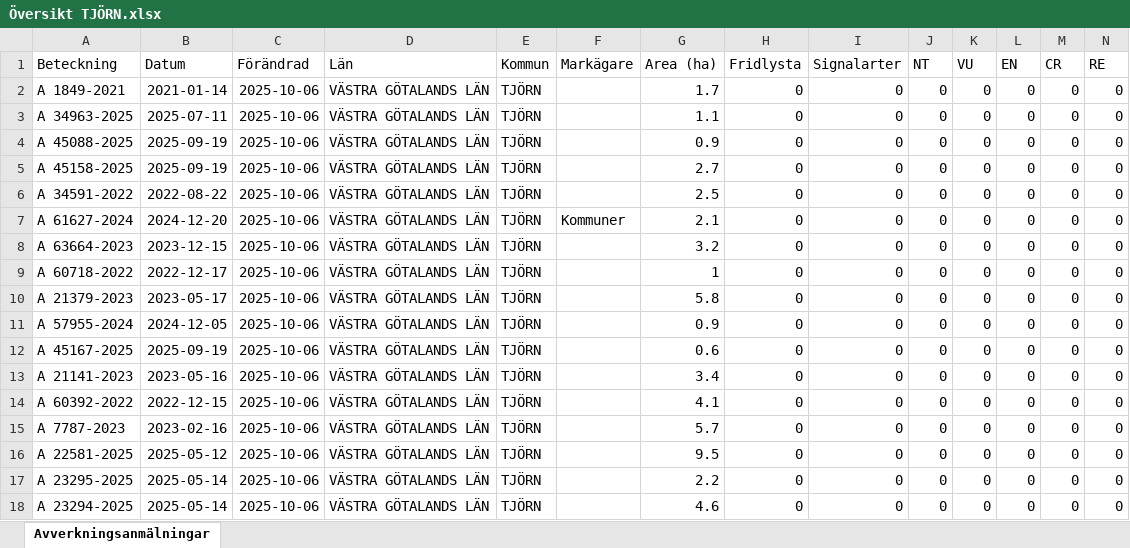
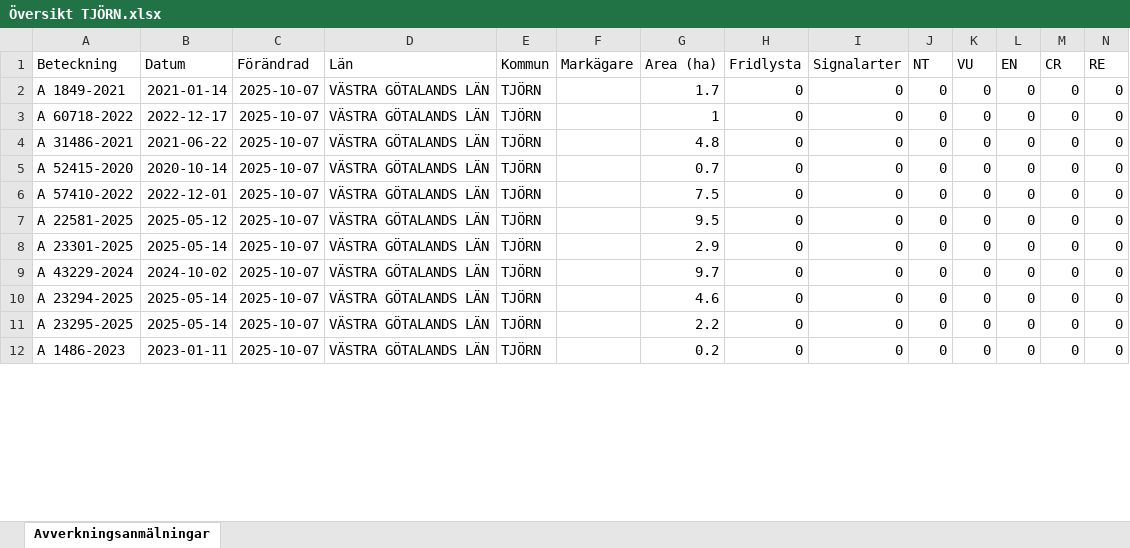
Before and after one commit to klasma/Logging_1419, an Excel workbook: Översikt TJÖRN.xlsx, sheet Avverkningsanmälningar, drawn as a sheet; only a part is shown; values as stored, in another font and other column widths than the file's, no borders; removed rows and columns are numbered as before the commit, all else as after; rows hold the shown columns only; the diff covers the shown part only; the diff names each change by its address in the sheet, - before the commit and + after, or states it on an @@ line.

```diff
--- a/Översikt TJÖRN.xlsx (sheet Avverkningsanmälningar)
+++ b/Översikt TJÖRN.xlsx (sheet Avverkningsanmälningar)
-C2 (Förändrad): 2025-10-06
+C2 (Förändrad): 2025-10-07
-row 3: A 34963-2025 | 2025-07-11 | 2025-10-06 | VÄSTRA GÖTALANDS LÄN | TJÖRN |  | 1.1 | 0 | 0 | 0 | 0 | 0 | 0 | 0
-row 4: A 45088-2025 | 2025-09-19 | 2025-10-06 | VÄSTRA GÖTALANDS LÄN | TJÖRN |  | 0.9 | 0 | 0 | 0 | 0 | 0 | 0 | 0
-row 5: A 45158-2025 | 2025-09-19 | 2025-10-06 | VÄSTRA GÖTALANDS LÄN | TJÖRN |  | 2.7 | 0 | 0 | 0 | 0 | 0 | 0 | 0
-row 6: A 34591-2022 | 2022-08-22 | 2025-10-06 | VÄSTRA GÖTALANDS LÄN | TJÖRN |  | 2.5 | 0 | 0 | 0 | 0 | 0 | 0 | 0
-row 7: A 61627-2024 | 2024-12-20 | 2025-10-06 | VÄSTRA GÖTALANDS LÄN | TJÖRN | Kommuner | 2.1 | 0 | 0 | 0 | 0 | 0 | 0 | 0
-row 8: A 63664-2023 | 2023-12-15 | 2025-10-06 | VÄSTRA GÖTALANDS LÄN | TJÖRN |  | 3.2 | 0 | 0 | 0 | 0 | 0 | 0 | 0
-C3:C12 (Förändrad): 2025-10-06
+C3:C12 (Förändrad): 2025-10-07
-A4 (Beteckning): A 21379-2023
+A4 (Beteckning): A 31486-2021
-B4 (Datum): 2023-05-17
+B4 (Datum): 2021-06-22
-G4 (Area (ha)): 5.8
+G4 (Area (ha)): 4.8
-A5 (Beteckning): A 57955-2024
+A5 (Beteckning): A 52415-2020
-B5 (Datum): 2024-12-05
+B5 (Datum): 2020-10-14
-G5 (Area (ha)): 0.9
+G5 (Area (ha)): 0.7
-A6 (Beteckning): A 45167-2025
+A6 (Beteckning): A 57410-2022
-B6 (Datum): 2025-09-19
+B6 (Datum): 2022-12-01
-G6 (Area (ha)): 0.6
+G6 (Area (ha)): 7.5
-A7 (Beteckning): A 21141-2023
+A7 (Beteckning): A 22581-2025
-B7 (Datum): 2023-05-16
+B7 (Datum): 2025-05-12
-G7 (Area (ha)): 3.4
+G7 (Area (ha)): 9.5
-A8 (Beteckning): A 60392-2022
+A8 (Beteckning): A 23301-2025
-B8 (Datum): 2022-12-15
+B8 (Datum): 2025-05-14
-G8 (Area (ha)): 4.1
+G8 (Area (ha)): 2.9
-A9 (Beteckning): A 7787-2023
+A9 (Beteckning): A 43229-2024
-B9 (Datum): 2023-02-16
+B9 (Datum): 2024-10-02
-G9 (Area (ha)): 5.7
+G9 (Area (ha)): 9.7
-A10 (Beteckning): A 22581-2025
+A10 (Beteckning): A 23294-2025
-B10 (Datum): 2025-05-12
+B10 (Datum): 2025-05-14
-G10 (Area (ha)): 9.5
+G10 (Area (ha)): 4.6
-A12 (Beteckning): A 23294-2025
+A12 (Beteckning): A 1486-2023
-B12 (Datum): 2025-05-14
+B12 (Datum): 2023-01-11
-G12 (Area (ha)): 4.6
+G12 (Area (ha)): 0.2
```
Also changed, not shown: 10 added rows, 4 removed rows and 36 edited cells elsewhere in this sheet, 1 other file.
